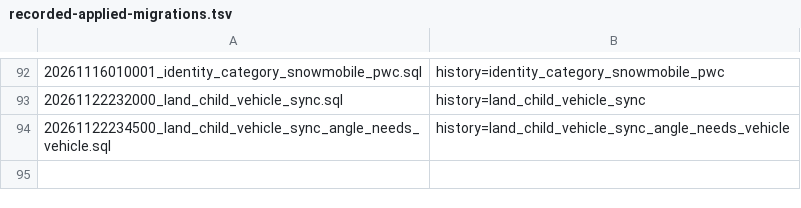
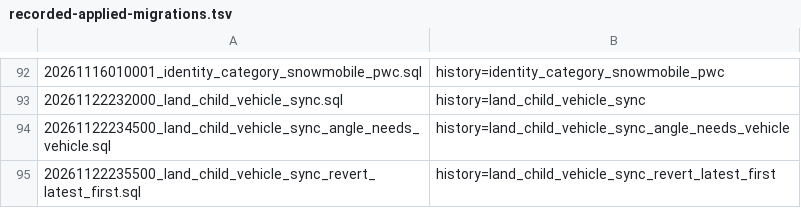
Before and after one commit to sss97133/nuke, a TSV file: supabase/recorded-applied-migrations.tsv, drawn as a sheet; only a part is shown, gaps mark what is left out; the diff names each change by its address in the sheet, - before the commit and + after, or states it on an @@ line.

Commit message:
fix(db): revert a run's changes to a row newest first

```diff
--- a/supabase/recorded-applied-migrations.tsv
+++ b/supabase/recorded-applied-migrations.tsv
+row 95: 20261122235500_land_child_vehicle_sync_revert_latest_first.sql | history=land_child_vehicle_sync_revert_latest_first
```
Also changed, not shown: 3 other files.
